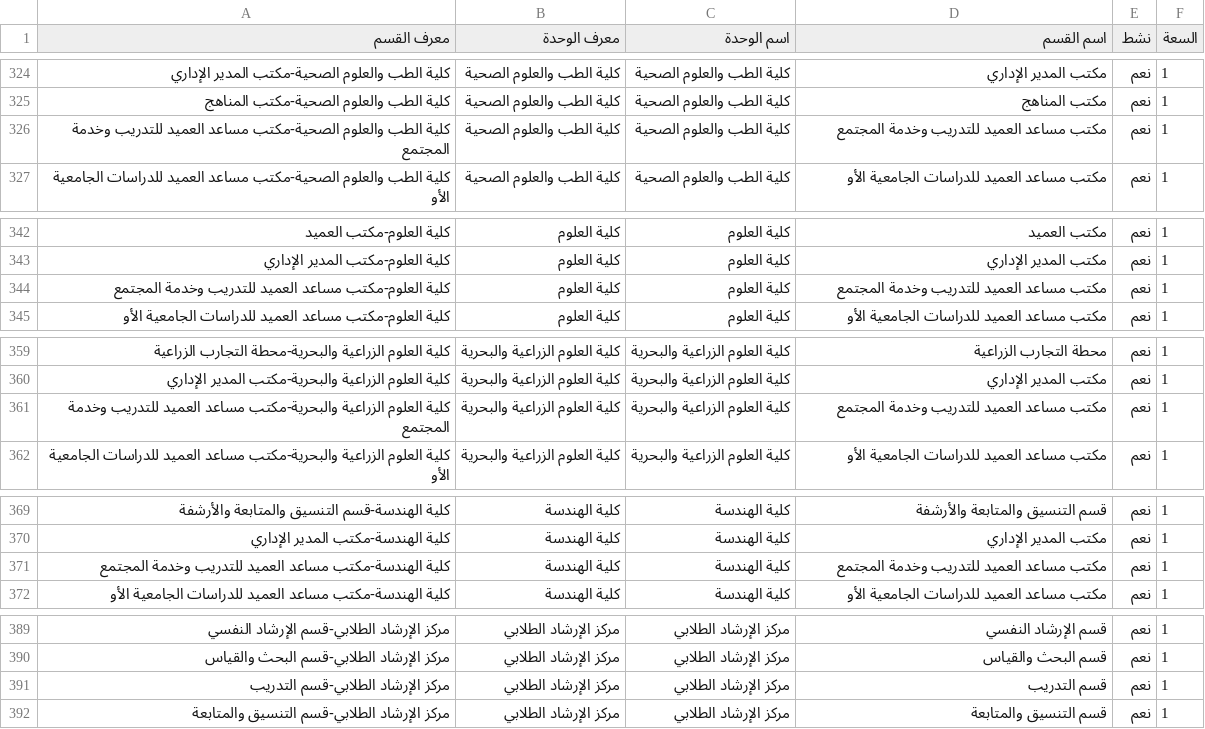
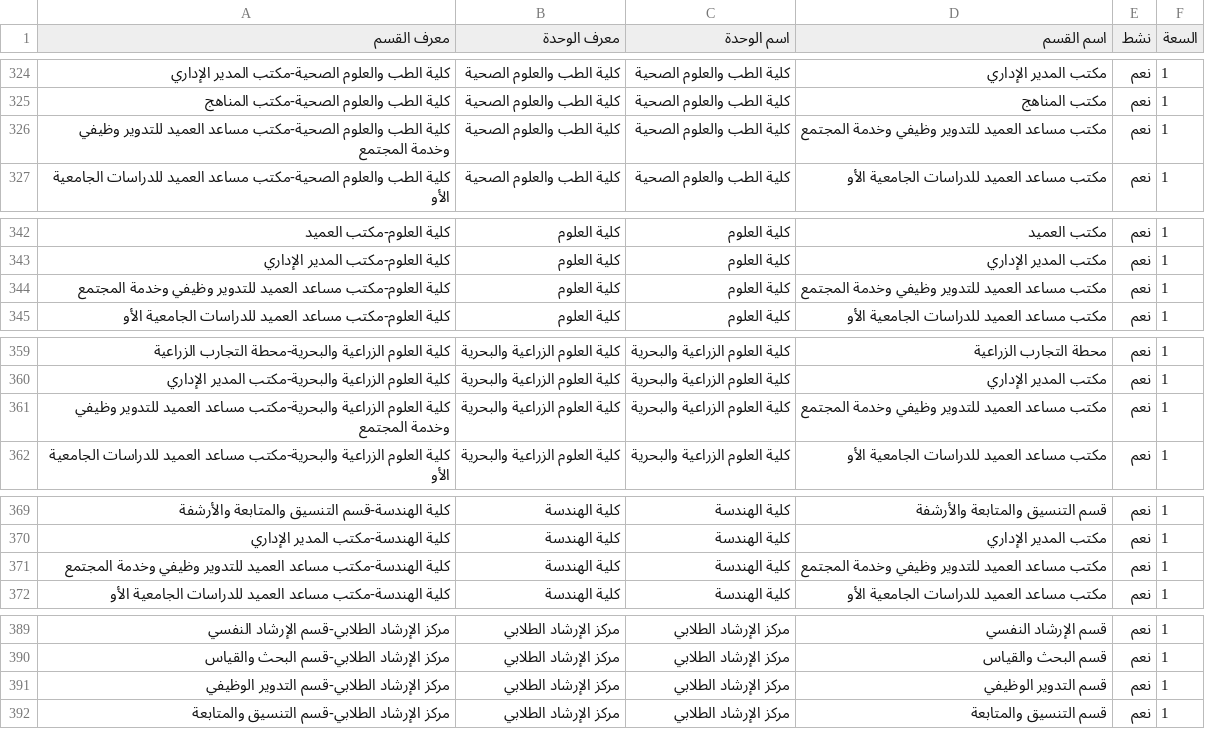
Before and after one commit to saif-hamdan/Working-scripts-v2, a CSV file: templates/sections_template.csv, drawn as a sheet; only a part is shown, gaps mark what is left out; the diff covers the shown part only.

```diff
--- a/templates/sections_template.csv
+++ b/templates/sections_template.csv
@@ -325,3 +325,3 @@
 كلية الطب والعلوم الصحية-مكتب المناهج,كلية الطب والعلوم الصحية,كلية الطب والعلوم الصحية,مكتب المناهج,نعم,1
-كلية الطب والعلوم الصحية-مكتب مساعد العميد للتدريب وخدمة المجتمع,كلية الطب والعلوم الصحية,كلية الطب والعلوم الصحية,مكتب مساعد العميد للتدريب وخدمة المجتمع,نعم,1
+كلية الطب والعلوم الصحية-مكتب مساعد العميد للتدوير وظيفي وخدمة المجتمع,كلية الطب والعلوم الصحية,كلية الطب والعلوم الصحية,مكتب مساعد العميد للتدوير وظيفي وخدمة المجتمع,نعم,1
 كلية الطب والعلوم الصحية-مكتب مساعد العميد للدراسات الجامعية الأو,كلية الطب والعلوم الصحية,كلية الطب والعلوم الصحية,مكتب مساعد العميد للدراسات الجامعية الأو,نعم,1
@@ -343,3 +343,3 @@
 كلية العلوم-مكتب المدير الإداري,كلية العلوم,كلية العلوم,مكتب المدير الإداري,نعم,1
-كلية العلوم-مكتب مساعد العميد للتدريب وخدمة المجتمع,كلية العلوم,كلية العلوم,مكتب مساعد العميد للتدريب وخدمة المجتمع,نعم,1
+كلية العلوم-مكتب مساعد العميد للتدوير وظيفي وخدمة المجتمع,كلية العلوم,كلية العلوم,مكتب مساعد العميد للتدوير وظيفي وخدمة المجتمع,نعم,1
 كلية العلوم-مكتب مساعد العميد للدراسات الجامعية الأو,كلية العلوم,كلية العلوم,مكتب مساعد العميد للدراسات الجامعية الأو,نعم,1
@@ -360,3 +360,3 @@
 كلية العلوم الزراعية والبحرية-مكتب المدير الإداري,كلية العلوم الزراعية والبحرية,كلية العلوم الزراعية والبحرية,مكتب المدير الإداري,نعم,1
-كلية العلوم الزراعية والبحرية-مكتب مساعد العميد للتدريب وخدمة المجتمع,كلية العلوم الزراعية والبحرية,كلية العلوم الزراعية والبحرية,مكتب مساعد العميد للتدريب وخدمة المجتمع,نعم,1
+كلية العلوم الزراعية والبحرية-مكتب مساعد العميد للتدوير وظيفي وخدمة المجتمع,كلية العلوم الزراعية والبحرية,كلية العلوم الزراعية والبحرية,مكتب مساعد العميد للتدوير وظيفي وخدمة المجتمع,نعم,1
 كلية العلوم الزراعية والبحرية-مكتب مساعد العميد للدراسات الجامعية الأو,كلية العلوم الزراعية والبحرية,كلية العلوم الزراعية والبحرية,مكتب مساعد العميد للدراسات الجامعية الأو,نعم,1
@@ -370,3 +370,3 @@
 كلية الهندسة-مكتب المدير الإداري,كلية الهندسة,كلية الهندسة,مكتب المدير الإداري,نعم,1
-كلية الهندسة-مكتب مساعد العميد للتدريب وخدمة المجتمع,كلية الهندسة,كلية الهندسة,مكتب مساعد العميد للتدريب وخدمة المجتمع,نعم,1
+كلية الهندسة-مكتب مساعد العميد للتدوير وظيفي وخدمة المجتمع,كلية الهندسة,كلية الهندسة,مكتب مساعد العميد للتدوير وظيفي وخدمة المجتمع,نعم,1
 كلية الهندسة-مكتب مساعد العميد للدراسات الجامعية الأو,كلية الهندسة,كلية الهندسة,مكتب مساعد العميد للدراسات الجامعية الأو,نعم,1
@@ -390,3 +390,3 @@
 مركز الإرشاد الطلابي-قسم البحث والقياس,مركز الإرشاد الطلابي,مركز الإرشاد الطلابي,قسم البحث والقياس,نعم,1
-مركز الإرشاد الطلابي-قسم التدريب,مركز الإرشاد الطلابي,مركز الإرشاد الطلابي,قسم التدريب,نعم,1
+مركز الإرشاد الطلابي-قسم التدوير الوظيفي,مركز الإرشاد الطلابي,مركز الإرشاد الطلابي,قسم التدوير الوظيفي,نعم,1
 مركز الإرشاد الطلابي-قسم التنسيق والمتابعة,مركز الإرشاد الطلابي,مركز الإرشاد الطلابي,قسم التنسيق والمتابعة,نعم,1
```
Also changed, not shown: 16 edited cells elsewhere in this file, 41 other files.
